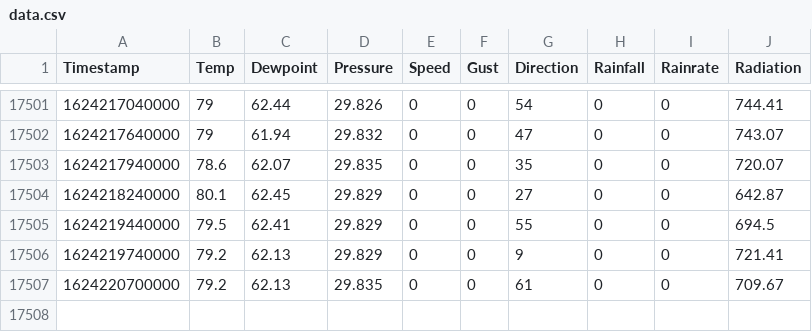
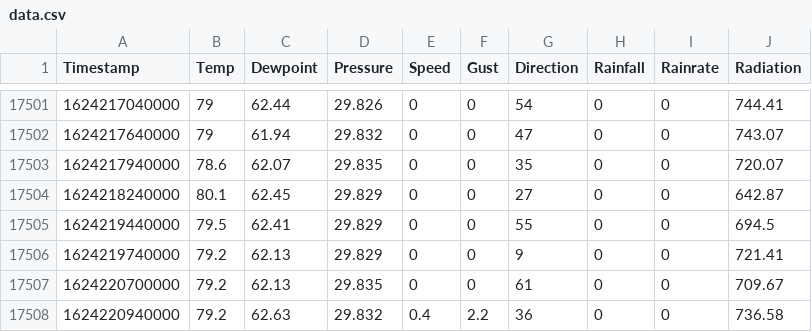
Before and after one commit to shishir03/sunnyvale-weather, a CSV file: data.csv, drawn as a sheet; only a part is shown, gaps mark what is left out; the diff names each change by its address in the sheet, - before the commit and + after, or states it on an @@ line.

Commit message:
Added a new entry

```diff
--- a/data.csv
+++ b/data.csv
+row 17508: 1624220940000 | 79.2 | 62.63 | 29.832 | 0.4 | 2.2 | 36 | 0 | 0 | 736.58
```
